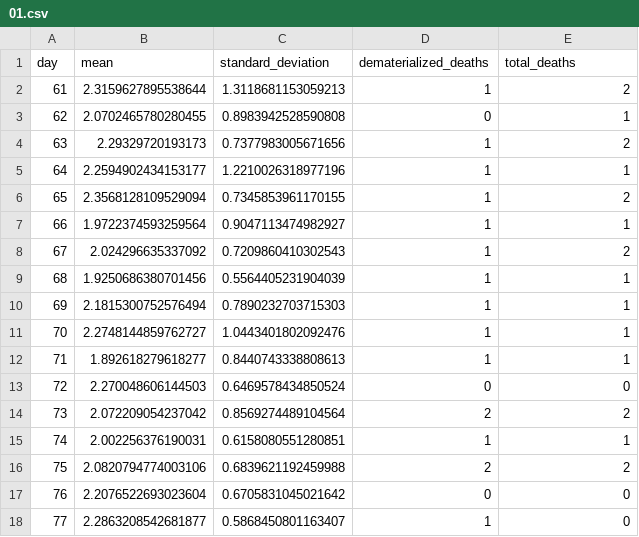
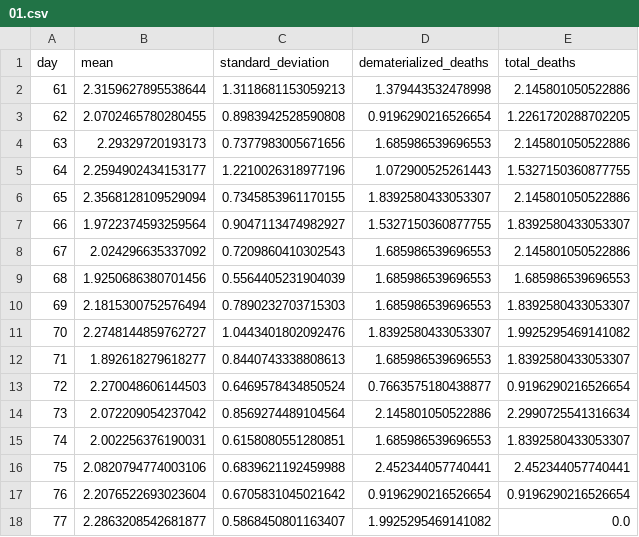
Before and after one commit to freddyb2/covid-19, a CSV file: deaths_by_day/stats/01.csv, drawn as a sheet; only a part is shown; the diff covers the shown part only.

```diff
--- a/deaths_by_day/stats/01.csv
+++ b/deaths_by_day/stats/01.csv
@@ -1,18 +1,18 @@
 day;mean;standard_deviation;dematerialized_deaths;total_deaths
-61;2.3159627895538644;1.3118681153059213;1;2
-62;2.0702465780280455;0.8983942528590808;0;1
-63;2.29329720193173;0.7377983005671656;1;2
-64;2.2594902434153177;1.2210026318977196;1;1
-65;2.3568128109529094;0.7345853961170155;1;2
-66;1.9722374593259564;0.9047113474982927;1;1
-67;2.024296635337092;0.7209860410302543;1;2
-68;1.9250686380701456;0.5564405231904039;1;1
-69;2.1815300752576494;0.7890232703715303;1;1
-70;2.2748144859762727;1.0443401802092476;1;1
-71;1.892618279618277;0.8440743338808613;1;1
-72;2.270048606144503;0.6469578434850524;0;0
-73;2.072209054237042;0.8569274489104564;2;2
-74;2.002256376190031;0.6158080551280851;1;1
-75;2.0820794774003106;0.6839621192459988;2;2
-76;2.2076522693023604;0.6705831045021642;0;0
-77;2.2863208542681877;0.5868450801163407;1;0
+61;2.3159627895538644;1.3118681153059213;1.379443532478998;2.145801050522886
+62;2.0702465780280455;0.8983942528590808;0.9196290216526654;1.2261720288702205
+63;2.29329720193173;0.7377983005671656;1.685986539696553;2.145801050522886
+64;2.2594902434153177;1.2210026318977196;1.072900525261443;1.5327150360877755
+65;2.3568128109529094;0.7345853961170155;1.8392580433053307;2.145801050522886
+66;1.9722374593259564;0.9047113474982927;1.5327150360877755;1.8392580433053307
+67;2.024296635337092;0.7209860410302543;1.685986539696553;2.145801050522886
+68;1.9250686380701456;0.5564405231904039;1.685986539696553;1.685986539696553
+69;2.1815300752576494;0.7890232703715303;1.685986539696553;1.8392580433053307
+70;2.2748144859762727;1.0443401802092476;1.8392580433053307;1.9925295469141082
+71;1.892618279618277;0.8440743338808613;1.685986539696553;1.8392580433053307
+72;2.270048606144503;0.6469578434850524;0.7663575180438877;0.9196290216526654
+73;2.072209054237042;0.8569274489104564;2.145801050522886;2.2990725541316634
+74;2.002256376190031;0.6158080551280851;1.685986539696553;1.8392580433053307
+75;2.0820794774003106;0.6839621192459988;2.452344057740441;2.452344057740441
+76;2.2076522693023604;0.6705831045021642;0.9196290216526654;0.9196290216526654
+77;2.2863208542681877;0.5868450801163407;1.9925295469141082;0.0
```
Also changed, not shown: 26 edited cells elsewhere in this file, deaths_by_day/stats/02.csv, deaths_by_day/stats/03.csv, 1 other file.
